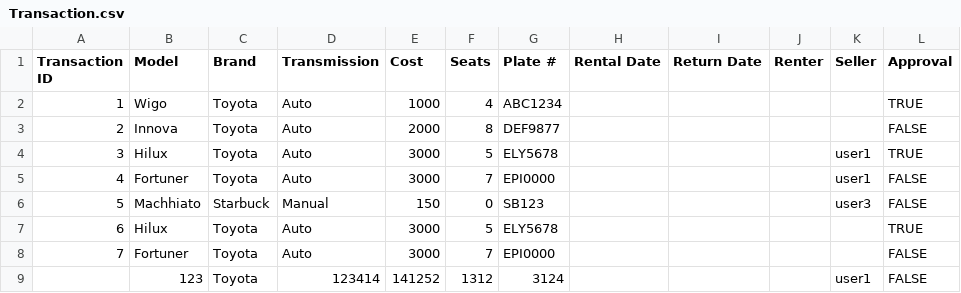
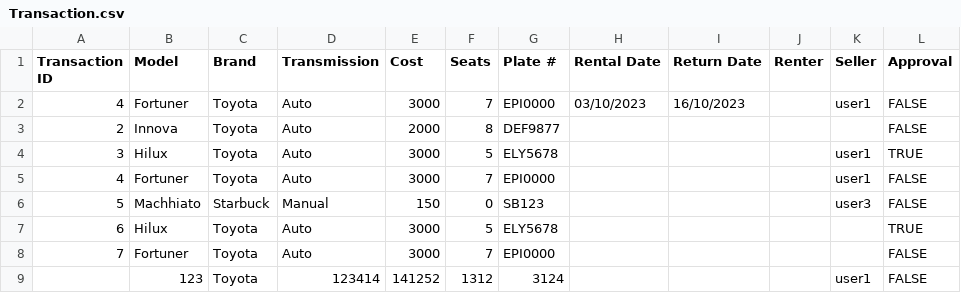
Before and after one commit to epiow/Car-o-Sell, a CSV file: CPE Car-o-Sell/Transaction.csv, drawn as a sheet; removed rows and columns are numbered as before the commit, all else as after; the diff names each change by its address in the sheet, - before the commit and + after, or states it on an @@ line.

```diff
--- a/CPE Car-o-Sell/Transaction.csv
+++ b/CPE Car-o-Sell/Transaction.csv
-row 2: 1 | Wigo | Toyota | Auto | 1000 | 4 | ABC1234 |  |  |  |  | TRUE
+row 2: 4 | Fortuner | Toyota | Auto | 3000 | 7 | EPI0000 | 03/10/2023 | 16/10/2023 |  | user1 | FALSE
```
Also changed, not shown: 3 other files.
